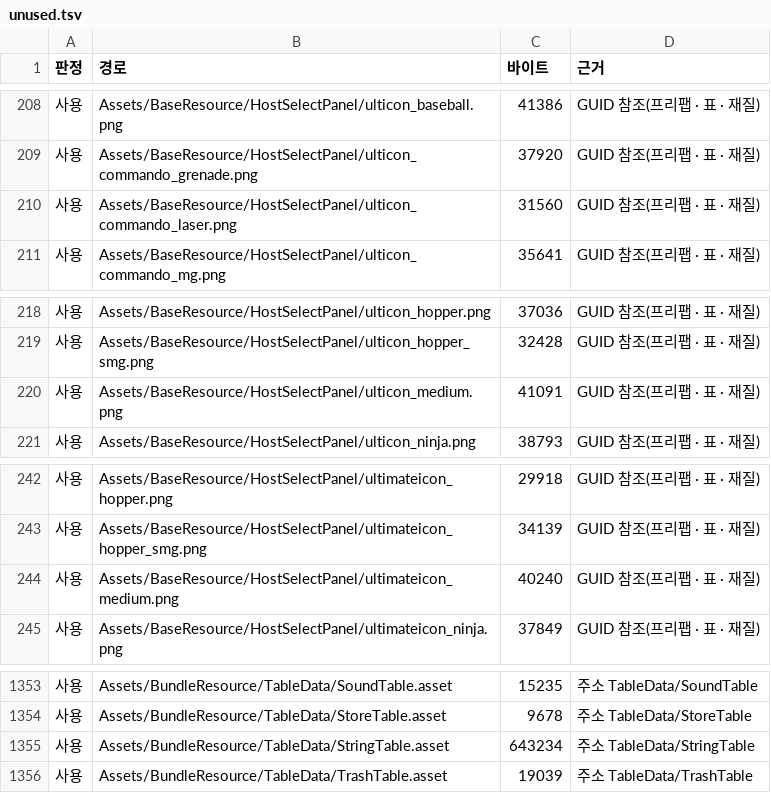
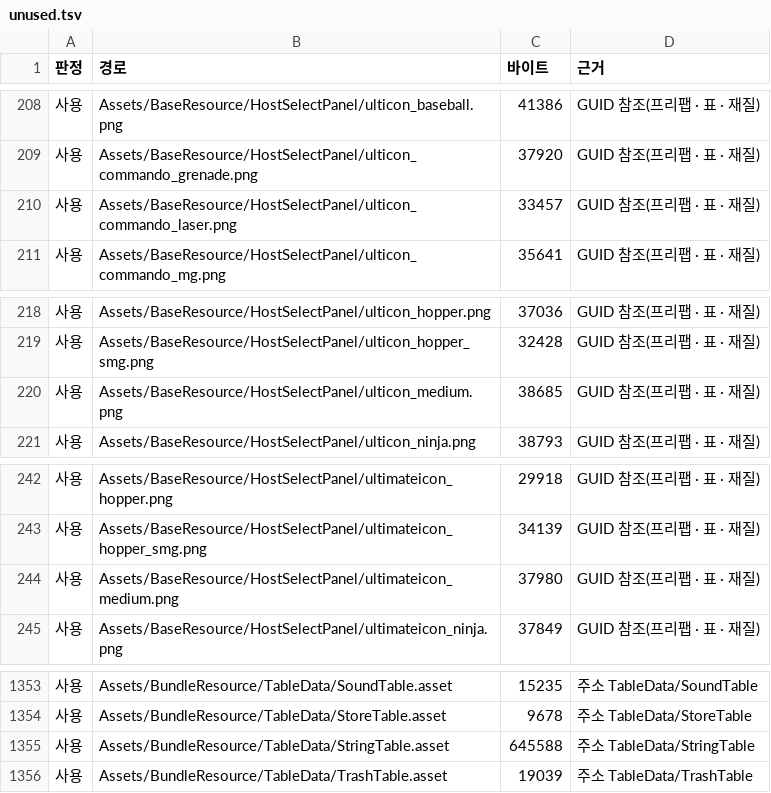
Before and after one commit to inpiawon-ui/AvengingSprit, a TSV file: Projects/AVSR/_exchange/ref/resource_audit/unused.tsv, drawn as a sheet; only a part is shown, gaps mark what is left out; the diff covers the shown part only.

```diff
--- a/Projects/AVSR/_exchange/ref/resource_audit/unused.tsv
+++ b/Projects/AVSR/_exchange/ref/resource_audit/unused.tsv
@@ -209,3 +209,3 @@
 사용	Assets/BaseResource/HostSelectPanel/ulticon_commando_grenade.png	37920	GUID 참조(프리팹 · 표 · 재질)
-사용	Assets/BaseResource/HostSelectPanel/ulticon_commando_laser.png	31560	GUID 참조(프리팹 · 표 · 재질)
+사용	Assets/BaseResource/HostSelectPanel/ulticon_commando_laser.png	33457	GUID 참조(프리팹 · 표 · 재질)
 사용	Assets/BaseResource/HostSelectPanel/ulticon_commando_mg.png	35641	GUID 참조(프리팹 · 표 · 재질)
@@ -219,3 +219,3 @@
 사용	Assets/BaseResource/HostSelectPanel/ulticon_hopper_smg.png	32428	GUID 참조(프리팹 · 표 · 재질)
-사용	Assets/BaseResource/HostSelectPanel/ulticon_medium.png	41091	GUID 참조(프리팹 · 표 · 재질)
+사용	Assets/BaseResource/HostSelectPanel/ulticon_medium.png	38685	GUID 참조(프리팹 · 표 · 재질)
 사용	Assets/BaseResource/HostSelectPanel/ulticon_ninja.png	38793	GUID 참조(프리팹 · 표 · 재질)
@@ -243,3 +243,3 @@
 사용	Assets/BaseResource/HostSelectPanel/ultimateicon_hopper_smg.png	34139	GUID 참조(프리팹 · 표 · 재질)
-사용	Assets/BaseResource/HostSelectPanel/ultimateicon_medium.png	40240	GUID 참조(프리팹 · 표 · 재질)
+사용	Assets/BaseResource/HostSelectPanel/ultimateicon_medium.png	37980	GUID 참조(프리팹 · 표 · 재질)
 사용	Assets/BaseResource/HostSelectPanel/ultimateicon_ninja.png	37849	GUID 참조(프리팹 · 표 · 재질)
@@ -1354,3 +1354,3 @@
 사용	Assets/BundleResource/TableData/StoreTable.asset	9678	주소 TableData/StoreTable
-사용	Assets/BundleResource/TableData/StringTable.asset	643234	주소 TableData/StringTable
+사용	Assets/BundleResource/TableData/StringTable.asset	645588	주소 TableData/StringTable
 사용	Assets/BundleResource/TableData/TrashTable.asset	19039	주소 TableData/TrashTable
```
Also changed, not shown: 2 added rows and 7 edited cells elsewhere in this file, 6 other files.
